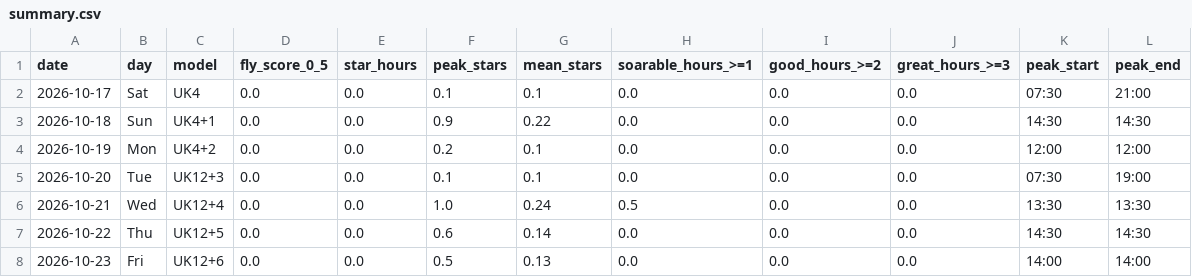
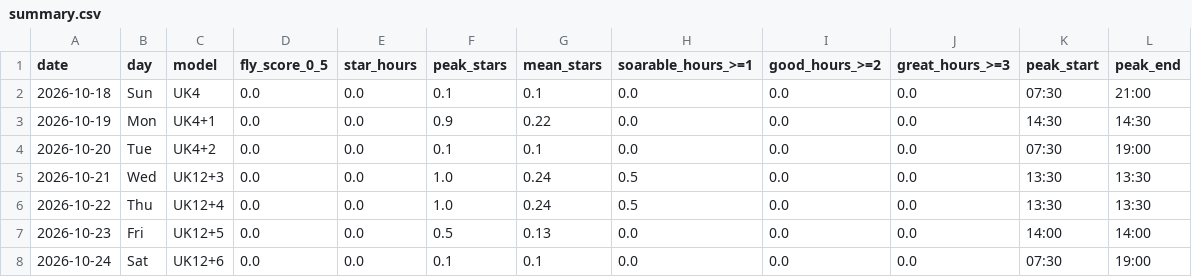
Before and after one commit to kitebuggy/rasp-cambridge, a CSV file: public/charts/summary.csv, drawn as a sheet.

```diff
--- a/public/charts/summary.csv
+++ b/public/charts/summary.csv
@@ -1,8 +1,8 @@
 date,day,model,fly_score_0_5,star_hours,peak_stars,mean_stars,soarable_hours_>=1,good_hours_>=2,great_hours_>=3,peak_start,peak_end
-2026-10-17,Sat,UK4,0.0,0.0,0.1,0.1,0.0,0.0,0.0,07:30,21:00
-2026-10-18,Sun,UK4+1,0.0,0.0,0.9,0.22,0.0,0.0,0.0,14:30,14:30
-2026-10-19,Mon,UK4+2,0.0,0.0,0.2,0.1,0.0,0.0,0.0,12:00,12:00
-2026-10-20,Tue,UK12+3,0.0,0.0,0.1,0.1,0.0,0.0,0.0,07:30,19:00
-2026-10-21,Wed,UK12+4,0.0,0.0,1.0,0.24,0.5,0.0,0.0,13:30,13:30
-2026-10-22,Thu,UK12+5,0.0,0.0,0.6,0.14,0.0,0.0,0.0,14:30,14:30
-2026-10-23,Fri,UK12+6,0.0,0.0,0.5,0.13,0.0,0.0,0.0,14:00,14:00
+2026-10-18,Sun,UK4,0.0,0.0,0.1,0.1,0.0,0.0,0.0,07:30,21:00
+2026-10-19,Mon,UK4+1,0.0,0.0,0.9,0.22,0.0,0.0,0.0,14:30,14:30
+2026-10-20,Tue,UK4+2,0.0,0.0,0.1,0.1,0.0,0.0,0.0,07:30,19:00
+2026-10-21,Wed,UK12+3,0.0,0.0,1.0,0.24,0.5,0.0,0.0,13:30,13:30
+2026-10-22,Thu,UK12+4,0.0,0.0,1.0,0.24,0.5,0.0,0.0,13:30,13:30
+2026-10-23,Fri,UK12+5,0.0,0.0,0.5,0.13,0.0,0.0,0.0,14:00,14:00
+2026-10-24,Sat,UK12+6,0.0,0.0,0.1,0.1,0.0,0.0,0.0,07:30,19:00
```
Also changed, not shown: public/charts/halfhour.csv, 1 other file.
